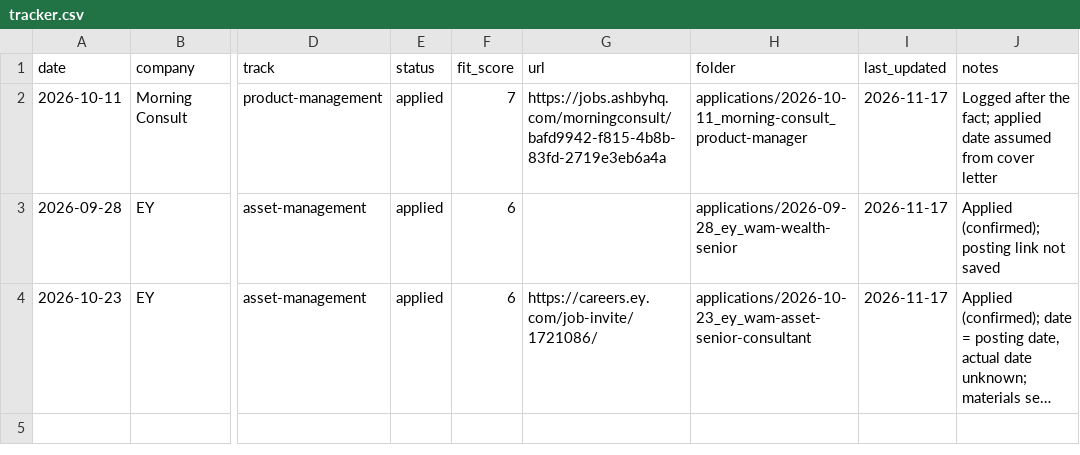
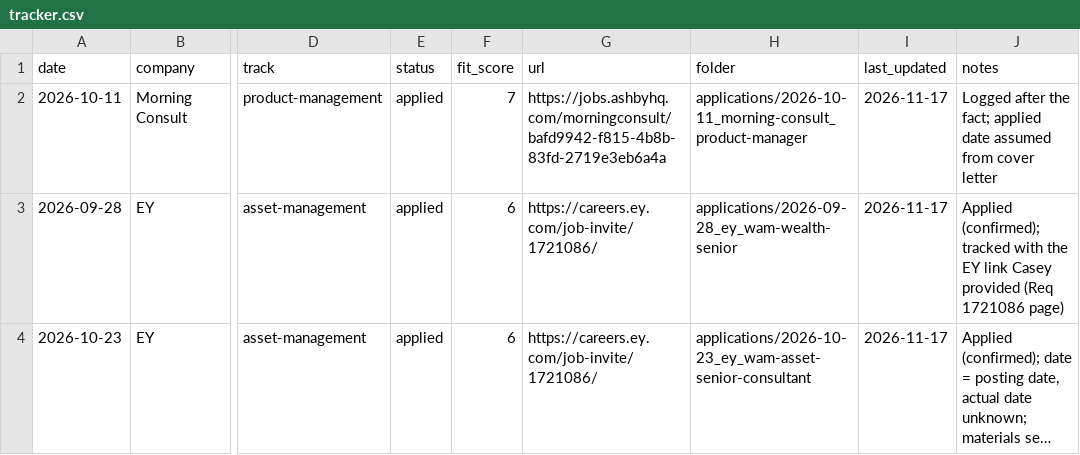
Before and after one commit to caseyhellenbrand/JobRepo, a CSV file: tracker.csv, drawn as a sheet; only a part is shown, gaps mark what is left out; long unchanged cells end in …; the diff names each change by its address in the sheet, - before the commit and + after, or states it on an @@ line.

```diff
--- a/tracker.csv
+++ b/tracker.csv
-G3 (url): (empty)
+G3 (url): https://careers.ey.com/job-invite/1721086/
-J3 (notes): Applied (confirmed); posting link not saved
+J3 (notes): Applied (confirmed); tracked with the EY link Casey provided (Req 1721086 page)
```
Also changed, not shown: 4 other files.
